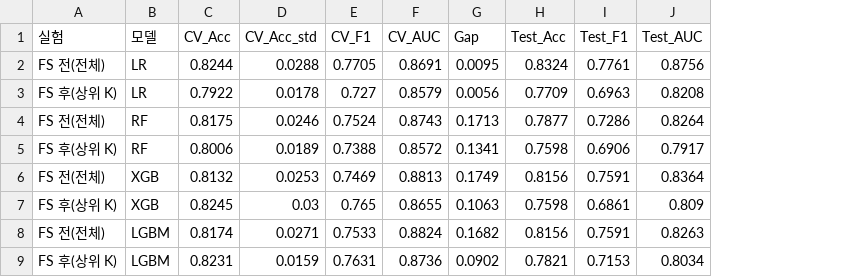
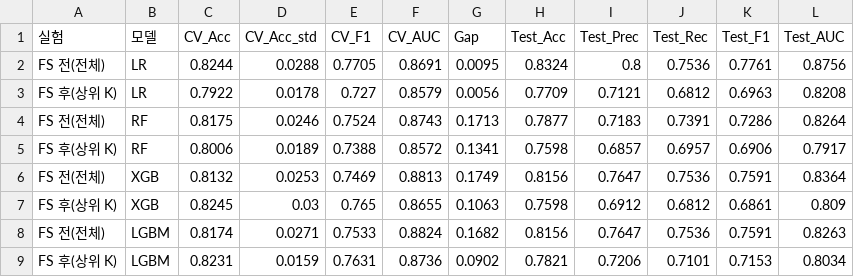
Before and after one commit to pckdou/Titanic, a CSV file: results/fs_before_after.csv, drawn as a sheet; the diff names each change by its address in the sheet, - before the commit and + after, or states it on an @@ line.

```diff
--- a/results/fs_before_after.csv
+++ b/results/fs_before_after.csv
+column I (Test_Prec), rows 2-9: 0.8 | 0.7121 | 0.7183 | 0.6857 | 0.7647 | 0.6912 | 0.7647 | 0.7206
+column J (Test_Rec), rows 2-9: 0.7536 | 0.6812 | 0.7391 | 0.6957 | 0.7536 | 0.6812 | 0.7536 | 0.7101
```
Also changed, not shown: 6 other files.
